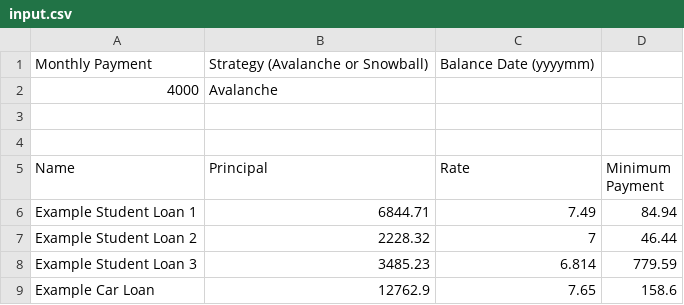
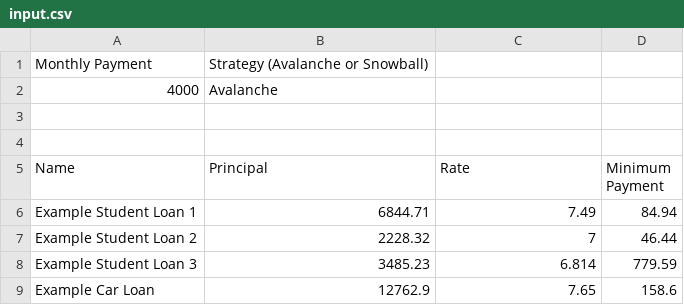
Before and after one commit to jscoughlin/gazelle, a CSV file: input.csv, drawn as a sheet.

Commit message:
Replace manual date entry option with today's date.

```diff
--- a/input.csv
+++ b/input.csv
@@ -1,2 +1,2 @@
-Monthly Payment,Strategy (Avalanche or Snowball),Balance Date (yyyymm),
+Monthly Payment,Strategy (Avalanche or Snowball),,
 4000,Avalanche,,
```
Also changed, not shown: 1 other file.
